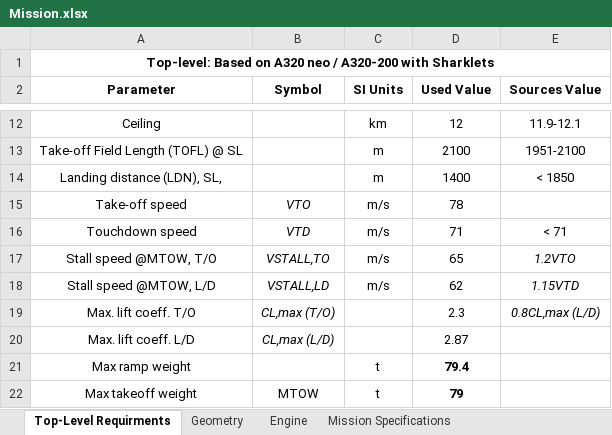
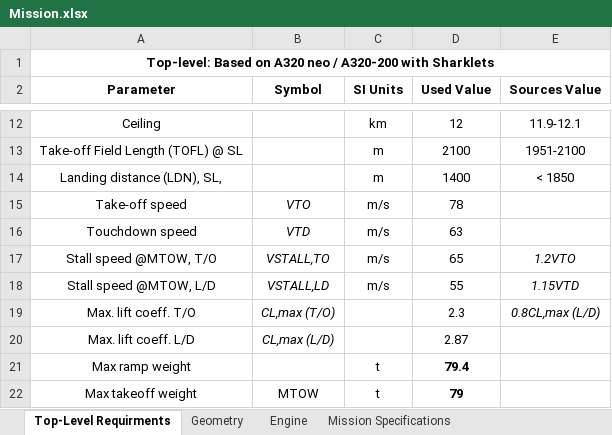
Before and after one commit to 12libao/DEA, an Excel workbook: Sizing_Method/Mission.xlsx, sheet Top-Level Requirments, drawn as a sheet; only a part is shown, gaps mark what is left out; values as stored, in another font and other column widths than the file's, no borders; the diff names each change by its address in the sheet, - before the commit and + after, or states it on an @@ line.

```diff
--- a/Sizing_Method/Mission.xlsx (sheet Top-Level Requirments)
+++ b/Sizing_Method/Mission.xlsx (sheet Top-Level Requirments)
-D16 (Used Value): 71
+D16 (Used Value): 63
-E16 (Sources Value): < 71
+E16 (Sources Value): (empty)
-D18 (Used Value): 62
+D18 (Used Value): 55
```
Also changed, not shown: sheet Mission Specifications, 5 other files.
